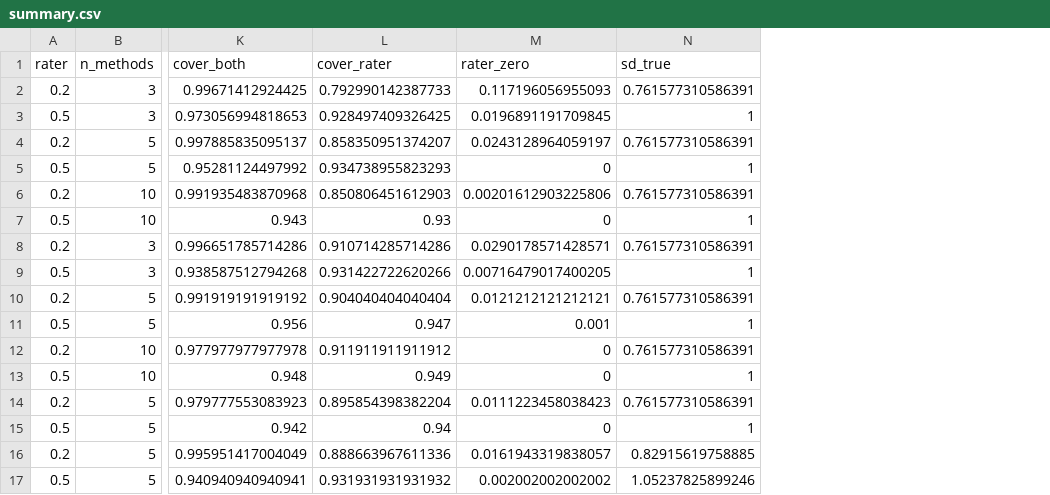
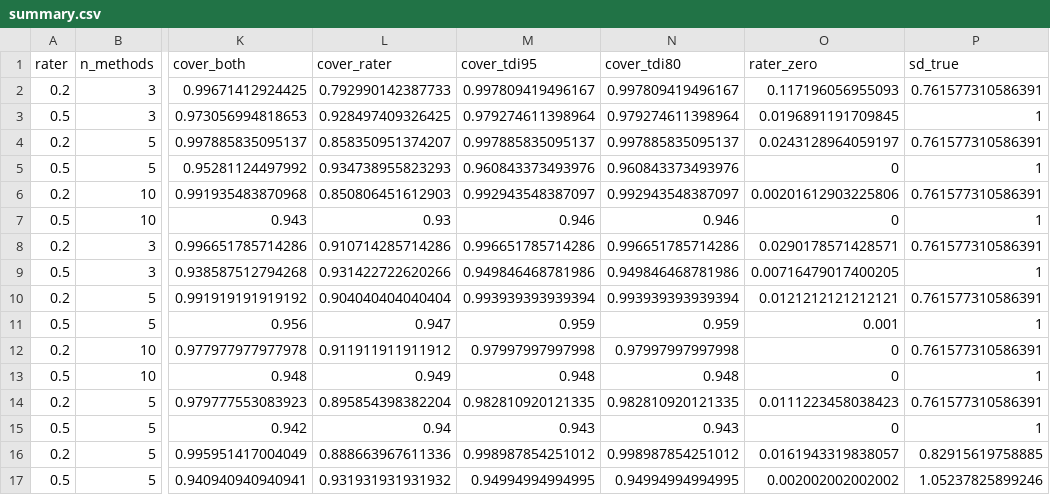
Before and after one commit to arcaldwell49/SimplyAgree, a CSV file: references/general/method_vc_random_sims/summary.csv, drawn as a sheet; only a part is shown, gaps mark what is left out; the diff names each change by its address in the sheet, - before the commit and + after, or states it on an @@ line.

```diff
--- a/references/general/method_vc_random_sims/summary.csv
+++ b/references/general/method_vc_random_sims/summary.csv
+column M (cover_tdi95), rows 2-17: 0.997809419496167 | 0.979274611398964 | 0.997885835095137 | 0.960843373493976 | 0.992943548387097 | 0.946 | 0.996651785714286 | 0.949846468781986 | 0.993939393939394 | 0.959 | 0.97997997997998 | 0.948 | 0.982810920121335 | 0.943 | 0.998987854251012 | 0.94994994994995
+column N (cover_tdi80), rows 2-17: 0.997809419496167 | 0.979274611398964 | 0.997885835095137 | 0.960843373493976 | 0.992943548387097 | 0.946 | 0.996651785714286 | 0.949846468781986 | 0.993939393939394 | 0.959 | 0.97997997997998 | 0.948 | 0.982810920121335 | 0.943 | 0.998987854251012 | 0.94994994994995
```
Also changed, not shown: 4 other files.
